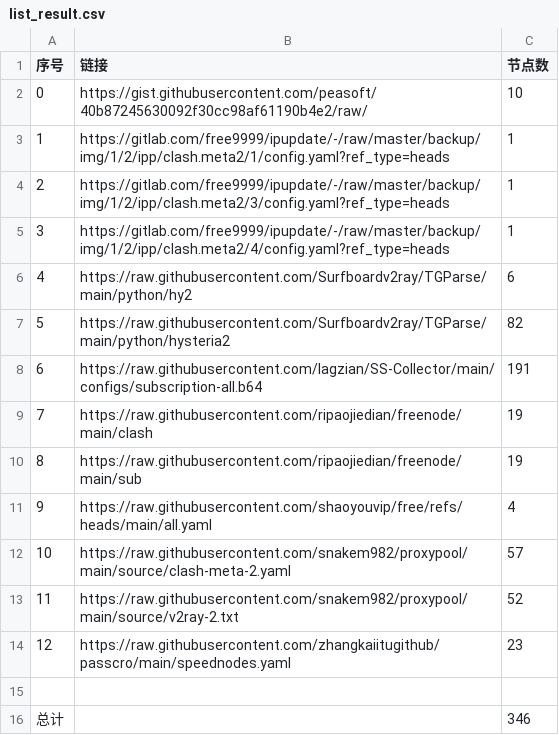
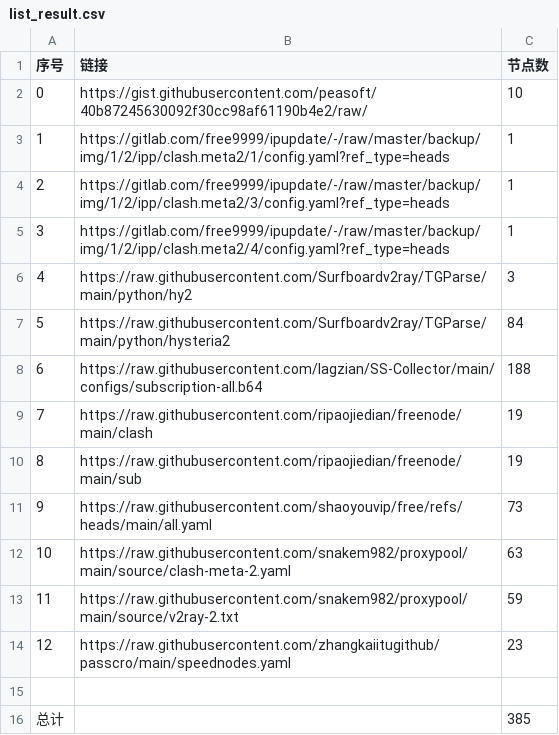
Before and after one commit to snowman-kai/AutoMergePublicNodes, a CSV file: list_result.csv, drawn as a sheet.

```diff
--- a/list_result.csv
+++ b/list_result.csv
@@ -5,12 +5,12 @@
 3,https://gitlab.com/free9999/ipupdate/-/raw/master/backup/img/1/2/ipp/clash.meta2/4/config.yaml?ref_type=heads,1
-4,https://raw.githubusercontent.com/Surfboardv2ray/TGParse/main/python/hy2,6
-5,https://raw.githubusercontent.com/Surfboardv2ray/TGParse/main/python/hysteria2,82
-6,https://raw.githubusercontent.com/lagzian/SS-Collector/main/configs/subscription-all.b64,191
+4,https://raw.githubusercontent.com/Surfboardv2ray/TGParse/main/python/hy2,3
+5,https://raw.githubusercontent.com/Surfboardv2ray/TGParse/main/python/hysteria2,84
+6,https://raw.githubusercontent.com/lagzian/SS-Collector/main/configs/subscription-all.b64,188
 7,https://raw.githubusercontent.com/ripaojiedian/freenode/main/clash,19
 8,https://raw.githubusercontent.com/ripaojiedian/freenode/main/sub,19
-9,https://raw.githubusercontent.com/shaoyouvip/free/refs/heads/main/all.yaml,4
-10,https://raw.githubusercontent.com/snakem982/proxypool/main/source/clash-meta-2.yaml,57
-11,https://raw.githubusercontent.com/snakem982/proxypool/main/source/v2ray-2.txt,52
+9,https://raw.githubusercontent.com/shaoyouvip/free/refs/heads/main/all.yaml,73
+10,https://raw.githubusercontent.com/snakem982/proxypool/main/source/clash-meta-2.yaml,63
+11,https://raw.githubusercontent.com/snakem982/proxypool/main/source/v2ray-2.txt,59
 12,https://raw.githubusercontent.com/zhangkaiitugithub/passcro/main/speednodes.yaml,23
 
-总计,,346
+总计,,385
```
Also changed, not shown: 33 other files.
